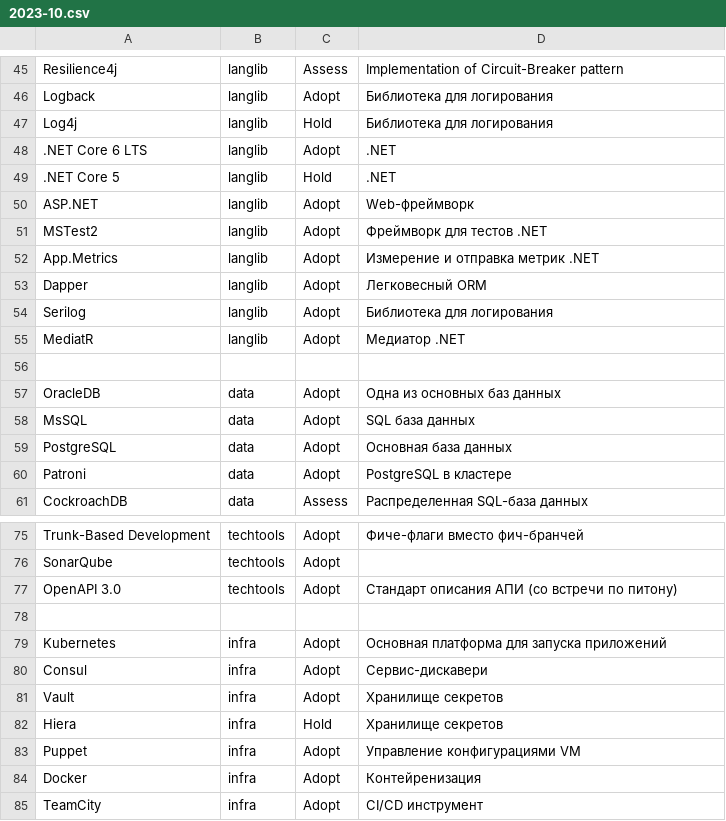
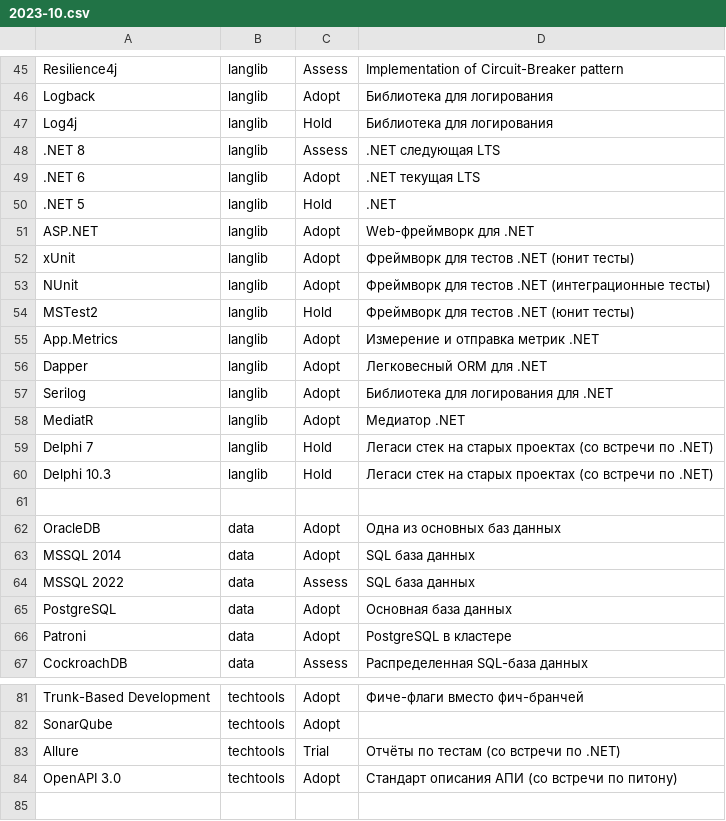
Before and after one commit to qiwi/tech-radar, a CSV file: data/backend/2023-10.csv, drawn as a sheet; only a part is shown, gaps mark what is left out; the shorter side is filled out with more unchanged rows.

Commit message:
docs(data/backend): actualize .net technology stack

```diff
--- a/data/backend/2023-10.csv
+++ b/data/backend/2023-10.csv
@@ -47,13 +47,19 @@ Logback,                    langlib,       Adopt,  Библиотека для
 Log4j,                      langlib,       Hold,   Библиотека для логирования
-.NET Core 6 LTS,            langlib,       Adopt,  .NET
-.NET Core 5,                langlib,       Hold,   .NET
-ASP.NET,                    langlib,       Adopt,  Web-фреймворк
-MSTest2,                    langlib,       Adopt,  Фреймворк для тестов .NET
+.NET 8,            			langlib,       Assess, .NET следующая LTS
+.NET 6,            			langlib,       Adopt,  .NET текущая LTS
+.NET 5,                		langlib,       Hold,   .NET
+ASP.NET,                    langlib,       Adopt,  Web-фреймворк для .NET
+xUnit,                    	langlib,       Adopt,  Фреймворк для тестов .NET (юнит тесты)
+NUnit,                    	langlib,       Adopt,  Фреймворк для тестов .NET (интеграционные тесты)
+MSTest2,                    langlib,       Hold,   Фреймворк для тестов .NET (юнит тесты)
 App.Metrics,                langlib,       Adopt,  Измерение и отправка метрик .NET
-Dapper,                     langlib,       Adopt,  Легковесный ORM
-Serilog,                    langlib,       Adopt,  Библиотека для логирования
+Dapper,                     langlib,       Adopt,  Легковесный ORM для .NET
+Serilog,                    langlib,       Adopt,  Библиотека для логирования для .NET
 MediatR,                    langlib,       Adopt,  Медиатор .NET
+Delphi 7,                   langlib,       Hold,   Легаси стек на старых проектах (со встречи по .NET)
+Delphi 10.3,                langlib,       Hold,   Легаси стек на старых проектах (со встречи по .NET)
 
 OracleDB,                   data,          Adopt,  Одна из основных баз данных
-MsSQL,                      data,          Adopt,  SQL база данных
+MSSQL 2014,                 data,          Adopt,  SQL база данных
+MSSQL 2022,                 data,          Assess, SQL база данных
 PostgreSQL,                 data,          Adopt,  Основная база данных
@@ -76,2 +82,3 @@ Trunk-Based Development,    techtools,     Adopt,  Фиче-флаги вмес
 SonarQube,                  techtools,     Adopt,
+Allure,                  	techtools,     Trial,  Отчёты по тестам (со встречи по .NET)
 OpenAPI 3.0,                techtools,     Adopt,  Стандарт описания АПИ (со встречи по питону)
```
